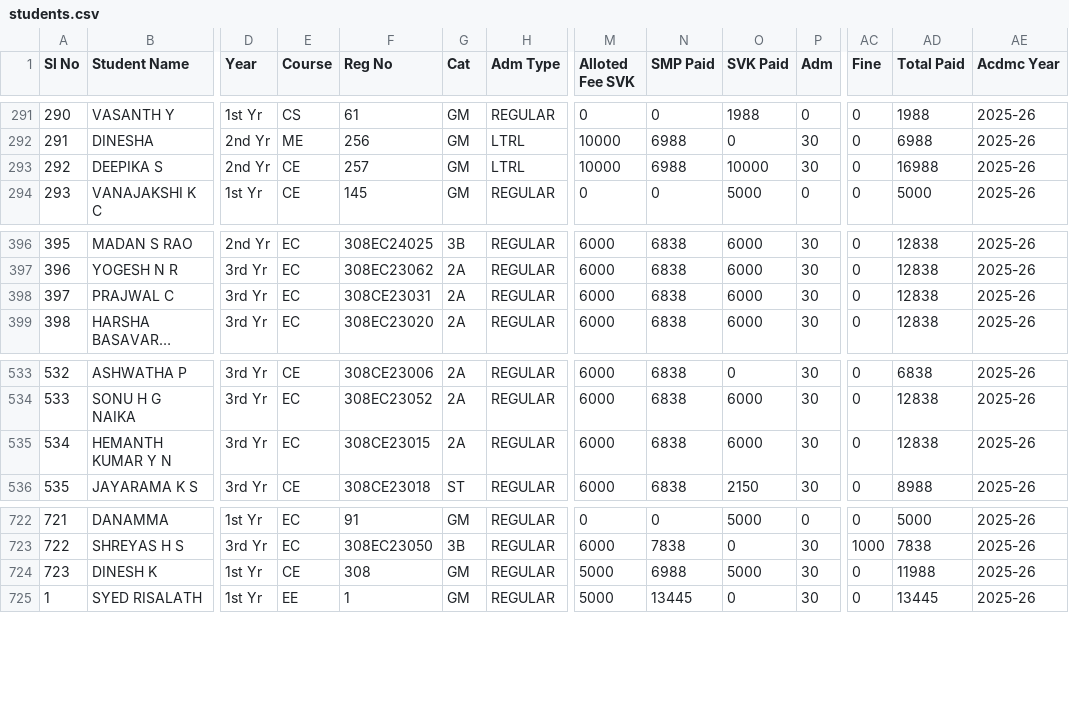
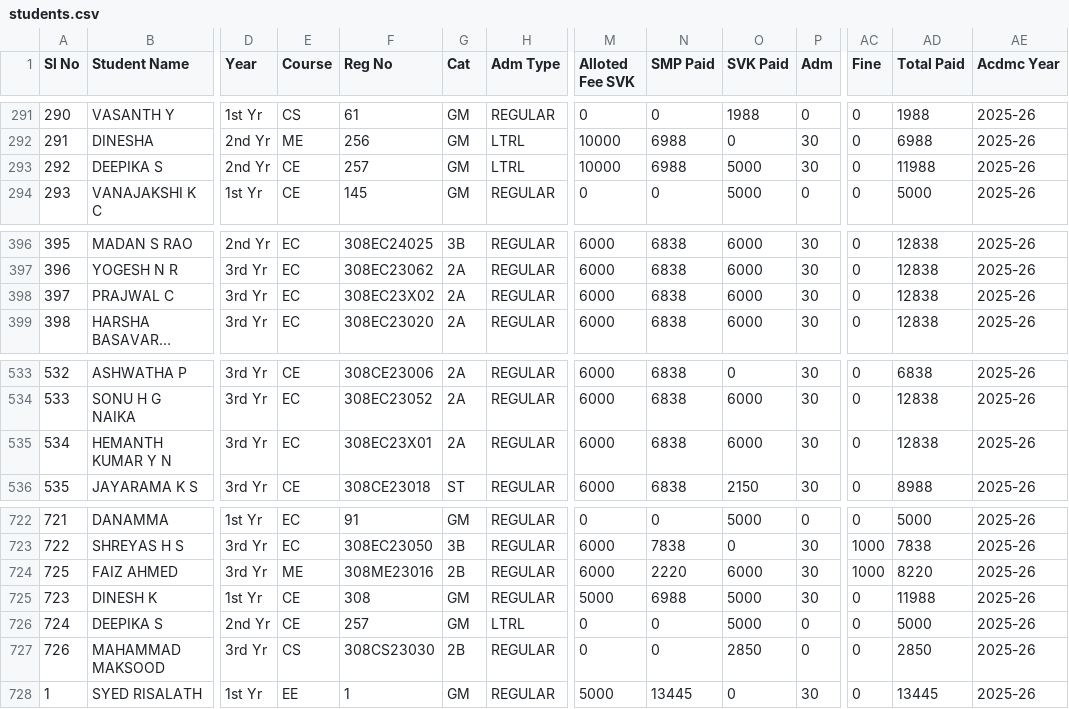
Before and after one commit to tejukargal/SMP-Admn-Stats_1-2025-26, a CSV file: students.csv, drawn as a sheet; only a part is shown, gaps mark what is left out; long unchanged cells end in …; rows hold the shown columns only; the diff names each change by its address in the sheet, - before the commit and + after, or states it on an @@ line.

Commit message:
Add files via upload

```diff
--- a/students.csv
+++ b/students.csv
-O293 (SVK Paid): 10000
+O293 (SVK Paid): 5000
-AD293 (Total Paid): 16988
+AD293 (Total Paid): 11988
-F398 (Reg No): 308CE23031
+F398 (Reg No): 308EC23X02
-F535 (Reg No): 308CE23015
+F535 (Reg No): 308EC23X01
+row 724: 725 | FAIZ AHMED | 3rd Yr | ME | 308ME23016 | 2B | REGULAR | 6000 | 2220 | 6000 | 30 | 1000 | 8220 | 2025-26
+row 726: 724 | DEEPIKA S | 2nd Yr | CE | 257 | GM | LTRL | 0 | 0 | 5000 | 0 | 0 | 5000 | 2025-26
+row 727: 726 | MAHAMMAD MAKSOOD | 3rd Yr | CS | 308CS23030 | 2B | REGULAR | 0 | 0 | 2850 | 0 | 0 | 2850 | 2025-26
```
